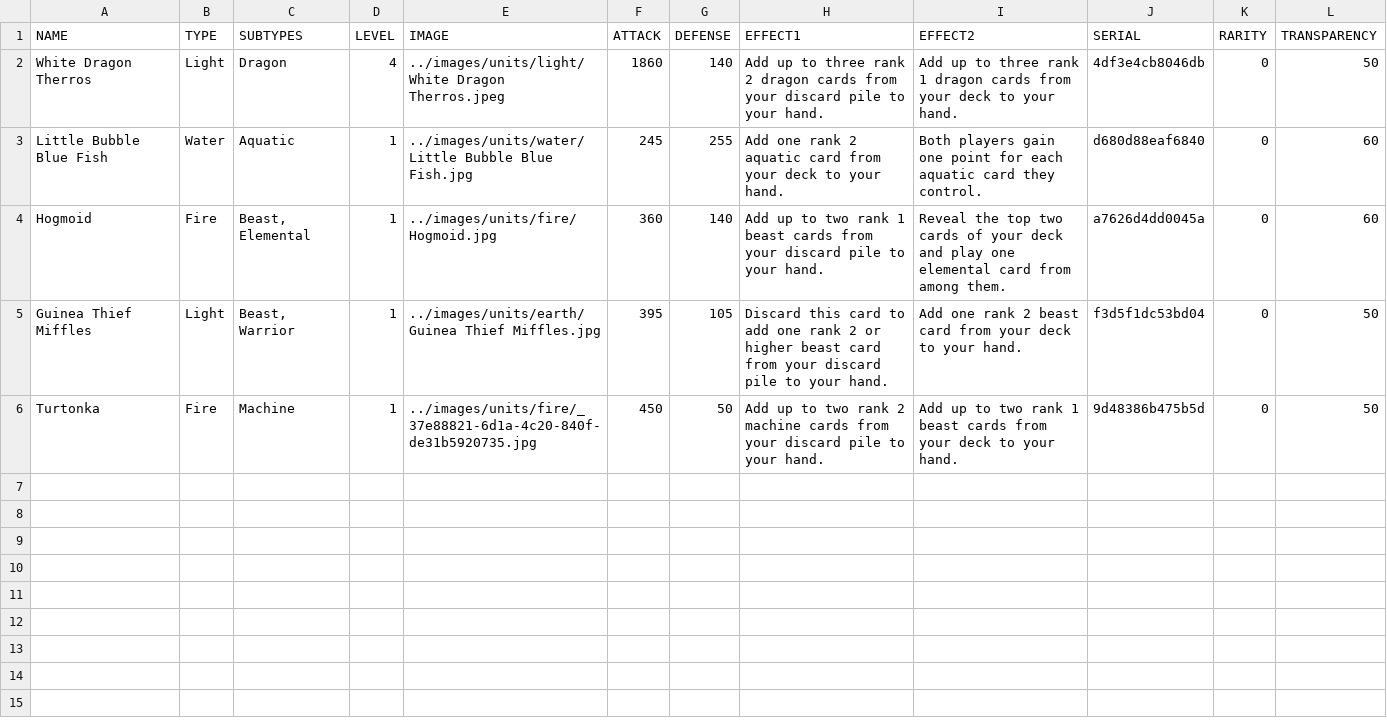
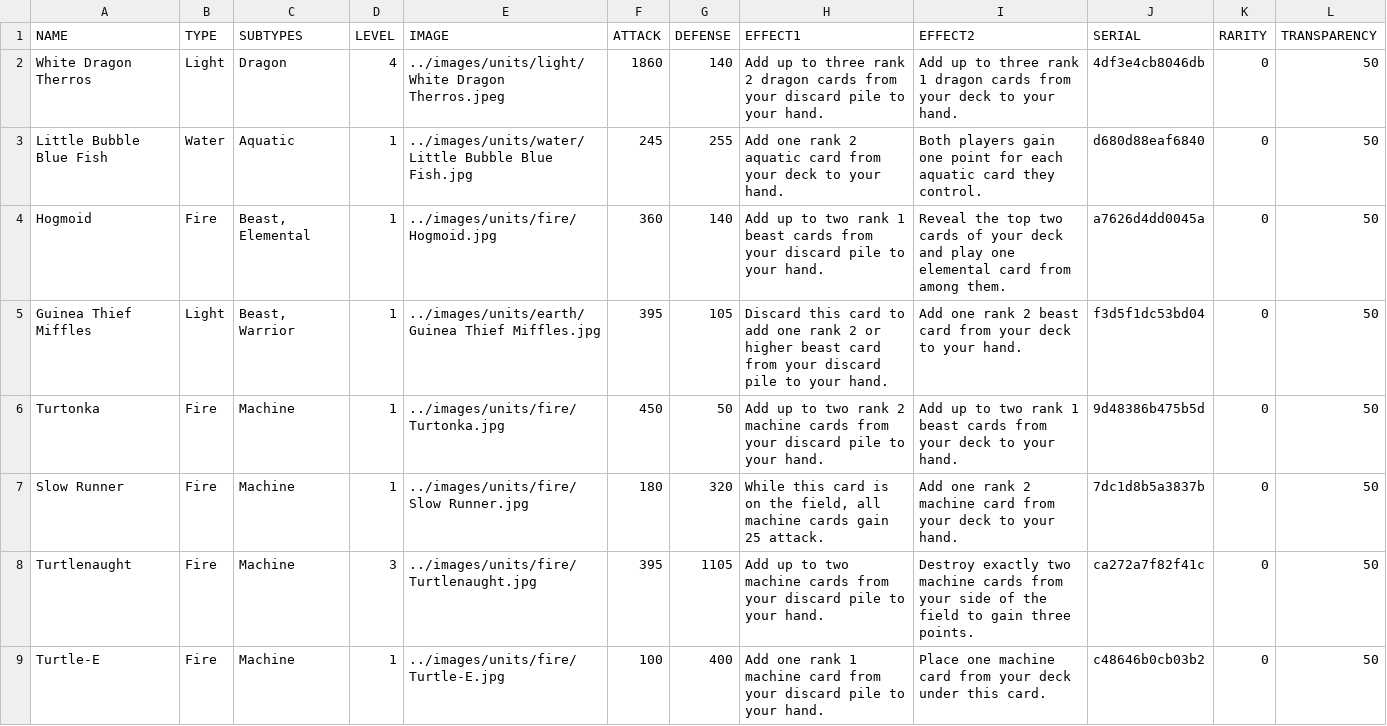
Before and after one commit to torodean/TTCG, a CSV file: bin/card_list/card_list.csv, drawn as a sheet; only a part is shown; the diff covers the shown part only.

Commit message:
Added some created cards

```diff
--- a/bin/card_list/card_list.csv
+++ b/bin/card_list/card_list.csv
@@ -2,5 +2,8 @@ NAME;TYPE;SUBTYPES;LEVEL;IMAGE;ATTACK;DEFENSE;EFFECT1;EFFECT2;SERIAL;RARITY;TRAN
 White Dragon Therros;Light;Dragon;4;../images/units/light/White Dragon Therros.jpeg;1860;140;Add up to three rank 2 dragon cards from your discard pile to your hand.;Add up to three rank 1 dragon cards from your deck to your hand.;4df3e4cb8046db;0;50
-Little Bubble Blue Fish;Water;Aquatic;1;../images/units/water/Little Bubble Blue Fish.jpg;245;255;Add one rank 2 aquatic card from your deck to your hand.;Both players gain one point for each aquatic card they control.;d680d88eaf6840;0;60
-Hogmoid;Fire;Beast, Elemental;1;../images/units/fire/Hogmoid.jpg;360;140;Add up to two rank 1 beast cards from your discard pile to your hand.;Reveal the top two cards of your deck and play one elemental card from among them.;a7626d4dd0045a;0;60
+Little Bubble Blue Fish;Water;Aquatic;1;../images/units/water/Little Bubble Blue Fish.jpg;245;255;Add one rank 2 aquatic card from your deck to your hand.;Both players gain one point for each aquatic card they control.;d680d88eaf6840;0;50
+Hogmoid;Fire;Beast, Elemental;1;../images/units/fire/Hogmoid.jpg;360;140;Add up to two rank 1 beast cards from your discard pile to your hand.;Reveal the top two cards of your deck and play one elemental card from among them.;a7626d4dd0045a;0;50
 Guinea Thief Miffles;Light;Beast, Warrior;1;../images/units/earth/Guinea Thief Miffles.jpg;395;105;Discard this card to add one rank 2 or higher beast card from your discard pile to your hand.;Add one rank 2 beast card from your deck to your hand.;f3d5f1dc53bd04;0;50
-Turtonka;Fire;Machine;1;../images/units/fire/_37e88821-6d1a-4c20-840f-de31b5920735.jpg;450;50;Add up to two rank 2 machine cards from your discard pile to your hand.;Add up to two rank 1 beast cards from your deck to your hand.;9d48386b475b5d;0;50
+Turtonka;Fire;Machine;1;../images/units/fire/Turtonka.jpg;450;50;Add up to two rank 2 machine cards from your discard pile to your hand.;Add up to two rank 1 beast cards from your deck to your hand.;9d48386b475b5d;0;50
+Slow Runner;Fire;Machine;1;../images/units/fire/Slow Runner.jpg;180;320;While this card is on the field, all machine cards gain 25 attack.;Add one rank 2 machine card from your deck to your hand.;7dc1d8b5a3837b;0;50
+Turtlenaught;Fire;Machine;3;../images/units/fire/Turtlenaught.jpg;395;1105;Add up to two machine cards from your discard pile to your hand.;Destroy exactly two machine cards from your side of the field to gain three points.;ca272a7f82f41c;0;50
+Turtle-E;Fire;Machine;1;../images/units/fire/Turtle-E.jpg;100;400;Add one rank 1 machine card from your discard pile to your hand.;Place one machine card from your deck under this card.;c48646b0cb03b2;0;50
```
Also changed, not shown: 7 added rows elsewhere in this file, 15 other files.
